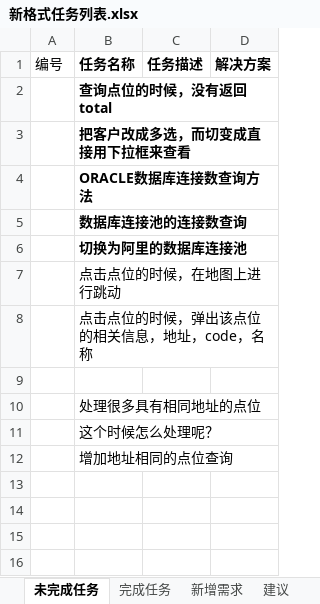
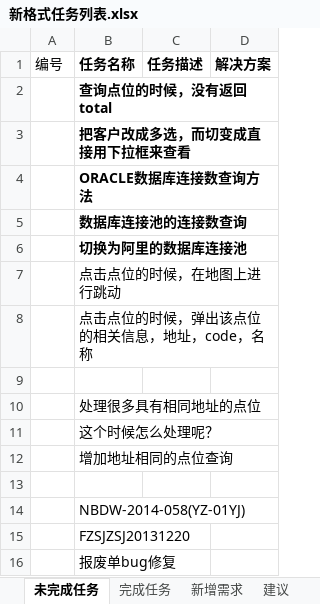
Before and after one commit to mawujun1234/leon1.0, an Excel workbook: ems/document/新格式任务列表.xlsx, sheet 未完成任务, drawn as a sheet; values as stored, in another font and other column widths than the file's, no borders; the diff names each change by its address in the sheet, - before the commit and + after, or states it on an @@ line.

```diff
--- a/ems/document/新格式任务列表.xlsx (sheet 未完成任务)
+++ b/ems/document/新格式任务列表.xlsx (sheet 未完成任务)
+row 13: (empty)
+row 14:  | NBDW-2014-058(YZ-01YJ)
+row 15:  | FZSJZSJ20131220
+row 16:  | 报废单bug修复
```
Also changed, not shown: 11 other files.
